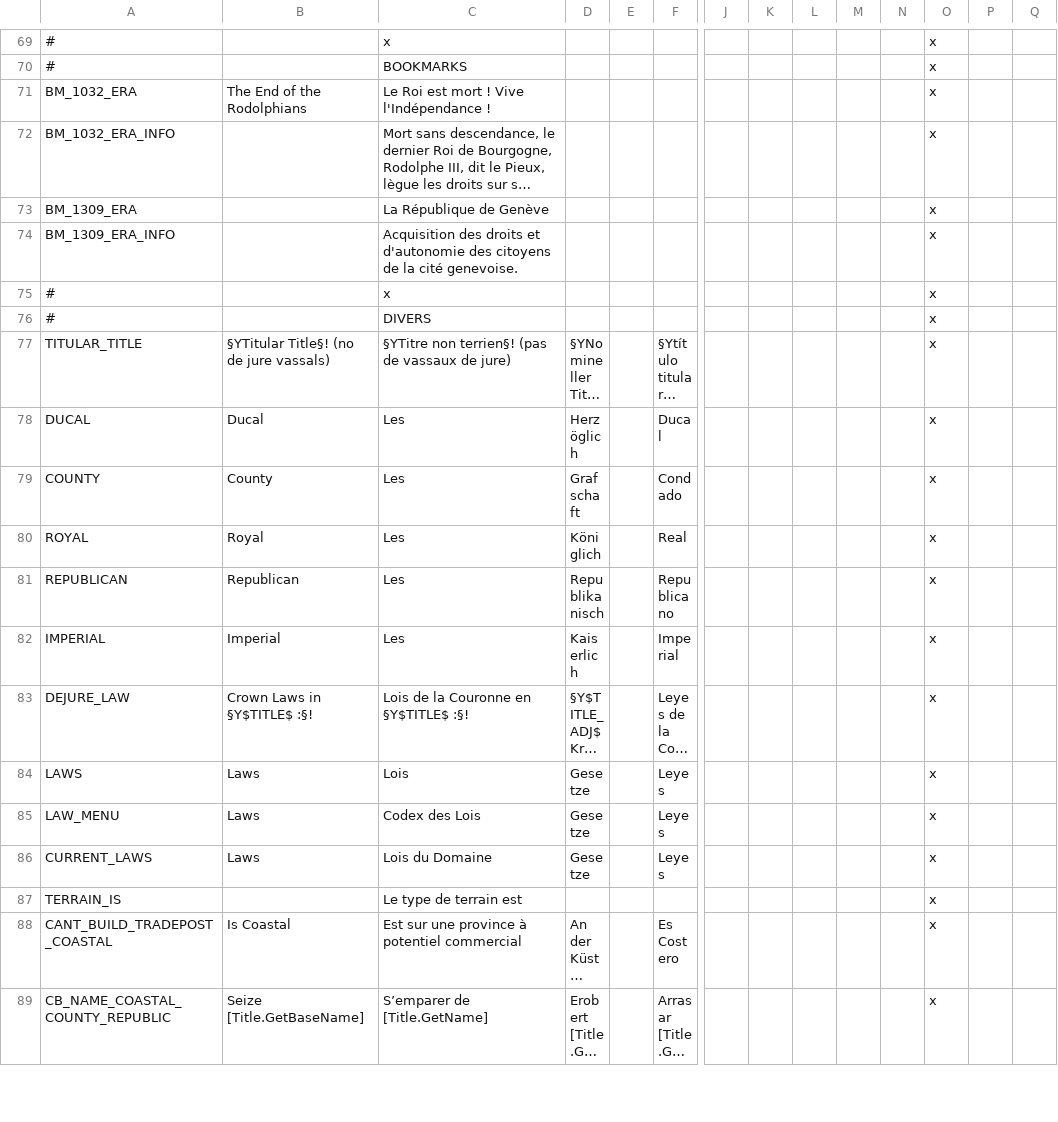
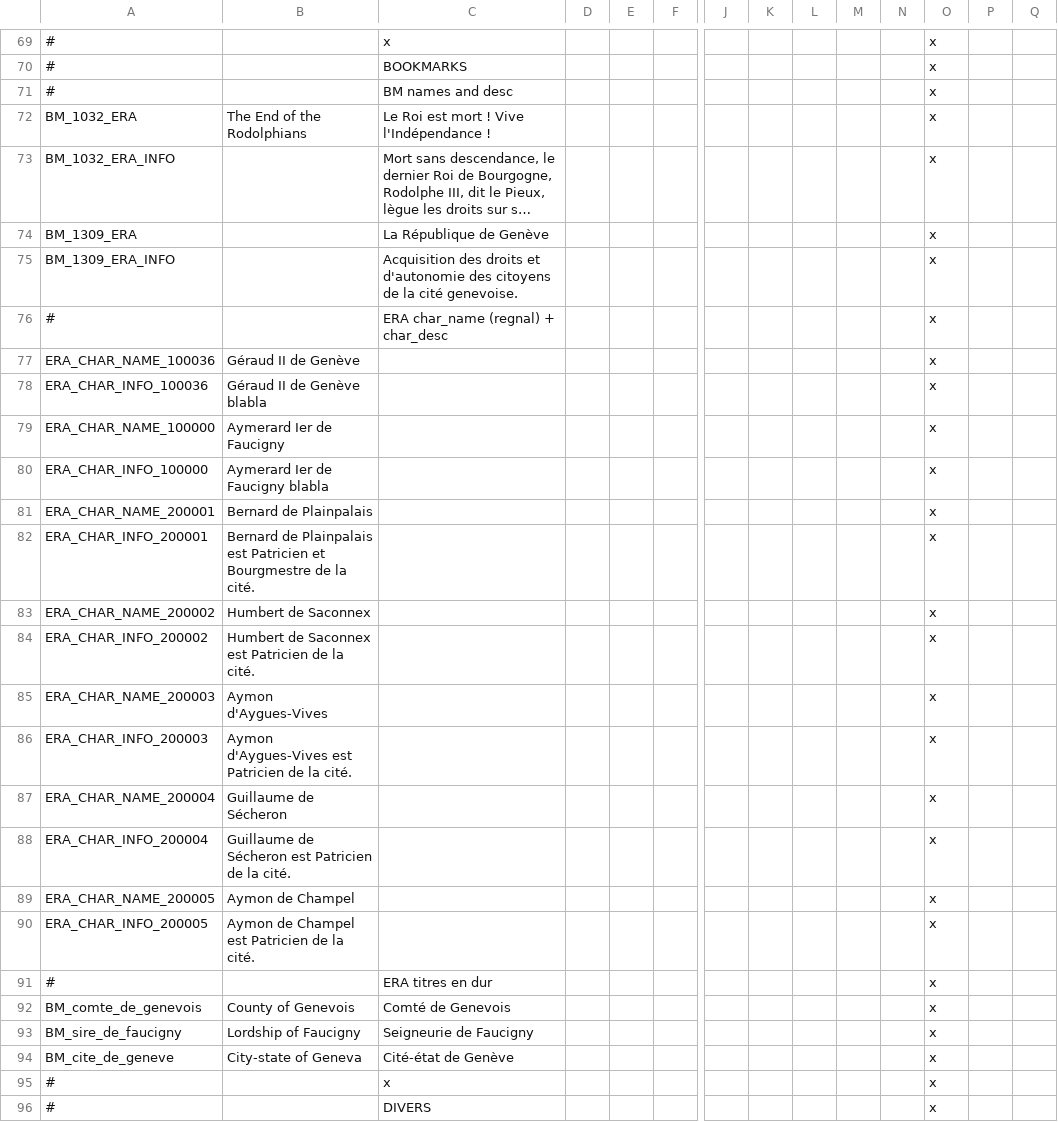
Before and after one commit to ArkoG/LCDA, a CSV file: LCDA/localisation/LCDAx_fourre_tout_temporaire.csv, drawn as a sheet; only a part is shown, gaps mark what is left out; the shorter side is filled out with more unchanged rows; long unchanged cells end in …; rows hold the shown columns only; the diff names each change by its address in the sheet, - before the commit and + after, or states it on an @@ line.

```diff
--- a/LCDA/localisation/LCDAx_fourre_tout_temporaire.csv
+++ b/LCDA/localisation/LCDAx_fourre_tout_temporaire.csv
+row 71: # |  | BM names and desc |  |  |  |  |  |  |  |  | x
+row 76: # |  | ERA char_name (regnal) + char_desc |  |  |  |  |  |  |  |  | x
+row 77: ERA_CHAR_NAME_100036 | Géraud II de Genève |  |  |  |  |  |  |  |  |  | x
+row 78: ERA_CHAR_INFO_100036 | Géraud II de Genève blabla |  |  |  |  |  |  |  |  |  | x
+row 79: ERA_CHAR_NAME_100000 | Aymerard Ier de Faucigny |  |  |  |  |  |  |  |  |  | x
+row 80: ERA_CHAR_INFO_100000 | Aymerard Ier de Faucigny blabla |  |  |  |  |  |  |  |  |  | x
+row 81: ERA_CHAR_NAME_200001 | Bernard de Plainpalais |  |  |  |  |  |  |  |  |  | x
+row 82: ERA_CHAR_INFO_200001 | Bernard de Plainpalais est Patricien et Bourgmestre de la cité. |  |  |  |  |  |  |  |  |  | x
+row 83: ERA_CHAR_NAME_200002 | Humbert de Saconnex |  |  |  |  |  |  |  |  |  | x
+row 84: ERA_CHAR_INFO_200002 | Humbert de Saconnex est Patricien de la cité. |  |  |  |  |  |  |  |  |  | x
+row 85: ERA_CHAR_NAME_200003 | Aymon d'Aygues-Vives |  |  |  |  |  |  |  |  |  | x
+row 86: ERA_CHAR_INFO_200003 | Aymon d'Aygues-Vives est Patricien de la cité. |  |  |  |  |  |  |  |  |  | x
+row 87: ERA_CHAR_NAME_200004 | Guillaume de Sécheron |  |  |  |  |  |  |  |  |  | x
+row 88: ERA_CHAR_INFO_200004 | Guillaume de Sécheron est Patricien de la cité. |  |  |  |  |  |  |  |  |  | x
+row 89: ERA_CHAR_NAME_200005 | Aymon de Champel |  |  |  |  |  |  |  |  |  | x
+row 90: ERA_CHAR_INFO_200005 | Aymon de Champel est Patricien de la cité. |  |  |  |  |  |  |  |  |  | x
+row 91: # |  | ERA titres en dur |  |  |  |  |  |  |  |  | x
+row 92: BM_comte_de_genevois | County of Genevois | Comté de Genevois |  |  |  |  |  |  |  |  | x
+row 93: BM_sire_de_faucigny | Lordship of Faucigny | Seigneurie de Faucigny |  |  |  |  |  |  |  |  | x
+row 94: BM_cite_de_geneve | City-state of Geneva | Cité-état de Genève |  |  |  |  |  |  |  |  | x
```
Also changed, not shown: 1 other file.
